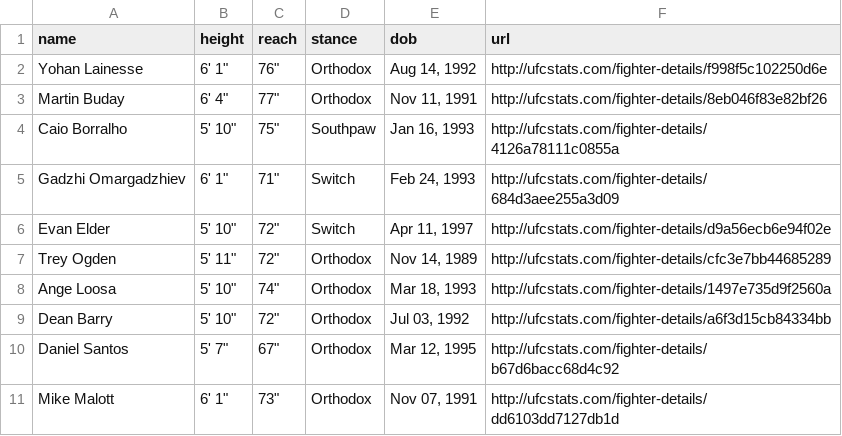
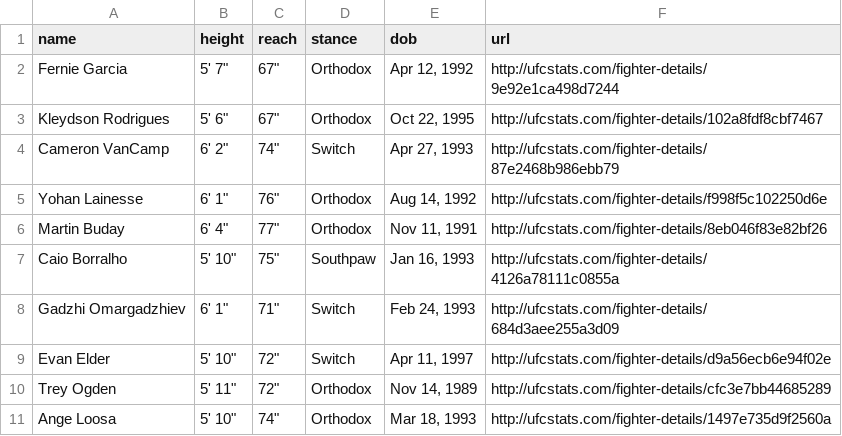
Before and after one commit to alexchandler100/UFC_Prediction_2022, a CSV file: src/models/buildingMLModel/data/processed/fighter_stats.csv, drawn as a sheet; only a part is shown; the shorter side is filled out with more unchanged rows.

Commit message:
update rebuilt
fixed some updating errors for building tables in website

```diff
--- a/src/models/buildingMLModel/data/processed/fighter_stats.csv
+++ b/src/models/buildingMLModel/data/processed/fighter_stats.csv
@@ -1,2 +1,5 @@
 name,height,reach,stance,dob,url
+Fernie Garcia,"5' 7""","67""",Orthodox,"Apr 12, 1992",http://ufcstats.com/fighter-details/9e92e1ca498d7244
+Kleydson Rodrigues,"5' 6""","67""",Orthodox,"Oct 22, 1995",http://ufcstats.com/fighter-details/102a8fdf8cbf7467
+Cameron VanCamp,"6' 2""","74""",Switch,"Apr 27, 1993",http://ufcstats.com/fighter-details/87e2468b986ebb79
 Yohan Lainesse,"6' 1""","76""",Orthodox,"Aug 14, 1992",http://ufcstats.com/fighter-details/f998f5c102250d6e
```
Also changed, not shown: 22 other files.
